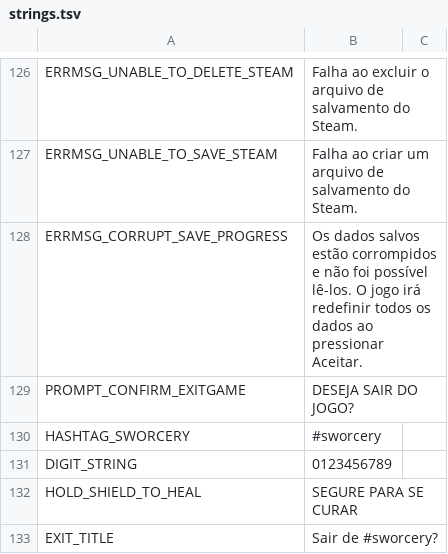
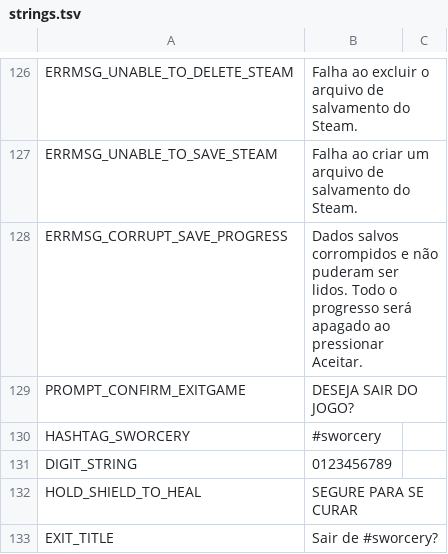
Before and after one commit to cesardeg/swordable, a TSV file: locales/portuguese/strings.tsv, drawn as a sheet; only a part is shown, gaps mark what is left out.

```diff
--- a/locales/portuguese/strings.tsv
+++ b/locales/portuguese/strings.tsv
@@ -127,3 +127,3 @@ ERRMSG_UNABLE_TO_DELETE_STEAM	Falha ao excluir o arquivo de salvamento do Steam.
 ERRMSG_UNABLE_TO_SAVE_STEAM	Falha ao criar um arquivo de salvamento do Steam.	
-ERRMSG_CORRUPT_SAVE_PROGRESS	Os dados salvos estão corrompidos e não foi possível lê-los. O jogo irá redefinir todos os dados ao pressionar Aceitar.	
+ERRMSG_CORRUPT_SAVE_PROGRESS	Dados salvos corrompidos e não puderam ser lidos. Todo o progresso será apagado ao pressionar Aceitar.	
 PROMPT_CONFIRM_EXITGAME	DESEJA SAIR DO JOGO?	
```
Also changed, not shown: locales/portuguese/dialog.tsv, locales/spanish/dialog.tsv, 1 other file.
